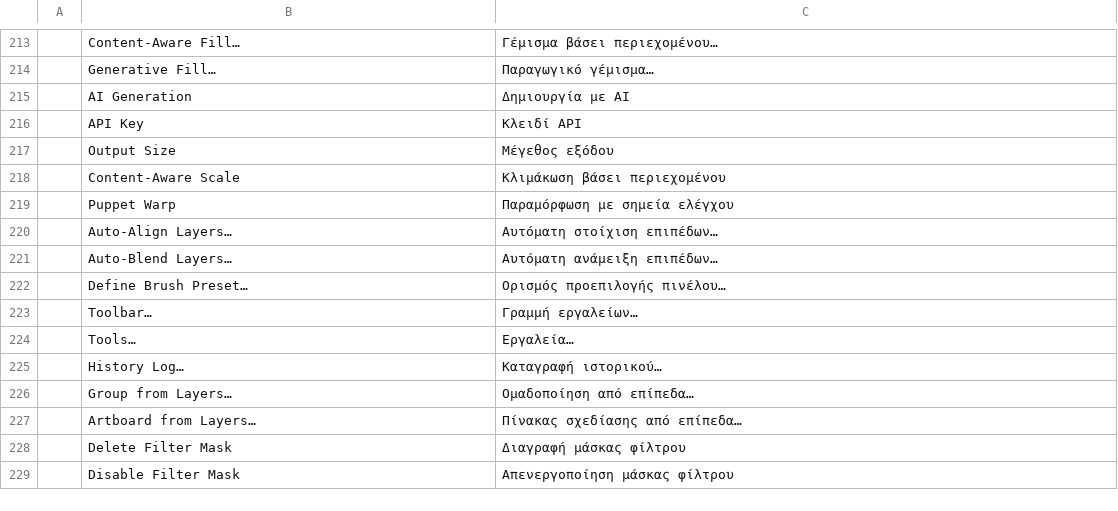
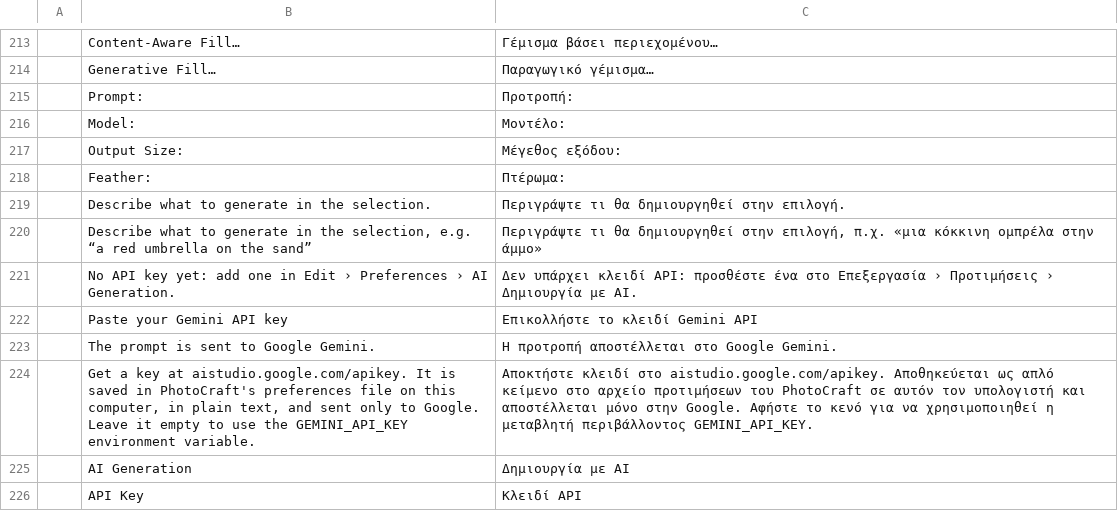
Before and after one commit to shuhanchen-arch/photocraft, a TSV file: crates/ui-egui/src/i18n/el.tsv, drawn as a sheet; only a part is shown, gaps mark what is left out; the shorter side is filled out with more unchanged rows.

```diff
--- a/crates/ui-egui/src/i18n/el.tsv
+++ b/crates/ui-egui/src/i18n/el.tsv
@@ -214,2 +214,12 @@
 	Generative Fill…	Παραγωγικό γέμισμα…
+	Prompt:	Προτροπή:
+	Model:	Μοντέλο:
+	Output Size:	Μέγεθος εξόδου:
+	Feather:	Πτέρωμα:
+	Describe what to generate in the selection.	Περιγράψτε τι θα δημιουργηθεί στην επιλογή.
+	Describe what to generate in the selection, e.g. “a red umbrella on the sand”	Περιγράψτε τι θα δημιουργηθεί στην επιλογή, π.χ. «μια κόκκινη ομπρέλα στην άμμο»
+	No API key yet: add one in Edit › Preferences › AI Generation.	Δεν υπάρχει κλειδί API: προσθέστε ένα στο Επεξεργασία › Προτιμήσεις › Δημιουργία με AI.
+	Paste your Gemini API key	Επικολλήστε το κλειδί Gemini API
+	The prompt is sent to Google Gemini.	Η προτροπή αποστέλλεται στο Google Gemini.
+	Get a key at aistudio.google.com/apikey. It is saved in PhotoCraft's preferences file on this computer, in plain text, and sent only to Google. Leave it empty to use the GEMINI_API_KEY environment variable.	Αποκτήστε κλειδί στο aistudio.google.com/apikey. Αποθηκεύεται ως απλό κείμενο στο αρχείο προτιμήσεων του PhotoCraft σε αυτόν τον υπολογιστή και αποστέλλεται μόνο στην Google. Αφήστε το κενό για να χρησιμοποιηθεί η μεταβλητή περιβάλλοντος GEMINI_API_KEY.
 	AI Generation	Δημιουργία με AI
```
Also changed, not shown: crates/ui-egui/src/i18n/fr.tsv, crates/ui-egui/src/i18n/ja.tsv, 18 other files.
